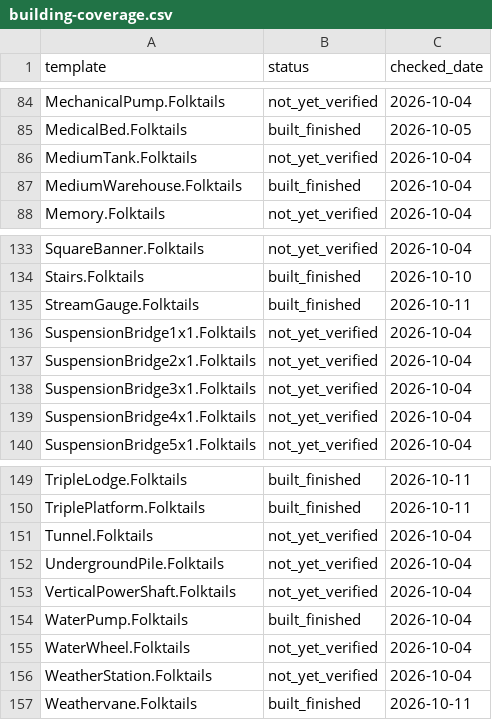
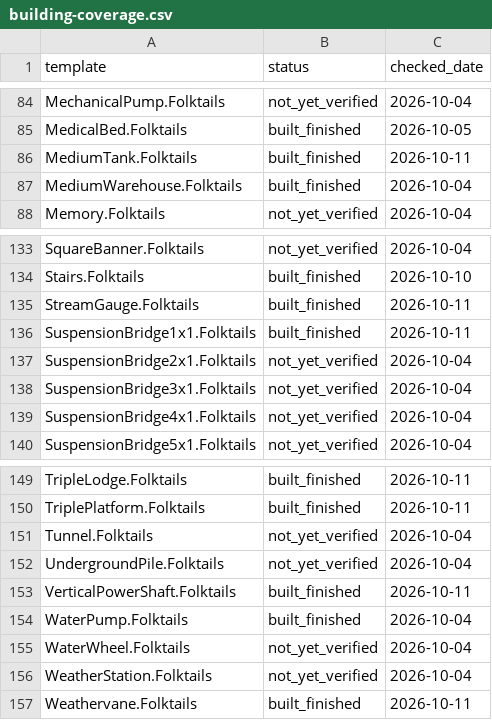
Before and after one commit to chr0mat0mcodex/timberborn-mcp, a CSV file: docs/building-coverage.csv, drawn as a sheet; only a part is shown, gaps mark what is left out.

```diff
--- a/docs/building-coverage.csv
+++ b/docs/building-coverage.csv
@@ -85,3 +85,3 @@ MechanicalPump.Folktails,not_yet_verified,2026-10-04
 MedicalBed.Folktails,built_finished,2026-10-05
-MediumTank.Folktails,not_yet_verified,2026-10-04
+MediumTank.Folktails,built_finished,2026-10-11
 MediumWarehouse.Folktails,built_finished,2026-10-04
@@ -135,3 +135,3 @@ Stairs.Folktails,built_finished,2026-10-10
 StreamGauge.Folktails,built_finished,2026-10-11
-SuspensionBridge1x1.Folktails,not_yet_verified,2026-10-04
+SuspensionBridge1x1.Folktails,built_finished,2026-10-11
 SuspensionBridge2x1.Folktails,not_yet_verified,2026-10-04
@@ -152,3 +152,3 @@ Tunnel.Folktails,not_yet_verified,2026-10-04
 UndergroundPile.Folktails,not_yet_verified,2026-10-04
-VerticalPowerShaft.Folktails,not_yet_verified,2026-10-04
+VerticalPowerShaft.Folktails,built_finished,2026-10-11
 WaterPump.Folktails,built_finished,2026-10-04
```
Also changed, not shown: 3 other files.
